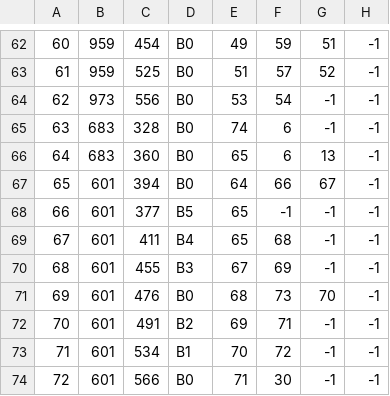
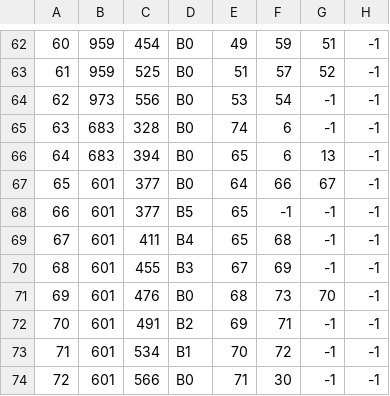
Before and after one commit to Fernandoakafox/dijkstra-map, a CSV file: input_data/grafoData.csv, drawn as a sheet; only a part is shown, gaps mark what is left out; the diff names each change by its address in the sheet, - before the commit and + after, or states it on an @@ line.

Commit message:
fix[grafoData]

```diff
--- a/input_data/grafoData.csv
+++ b/input_data/grafoData.csv
-C66: 360
+C66: 394
-C67: 394
+C67: 377
```
